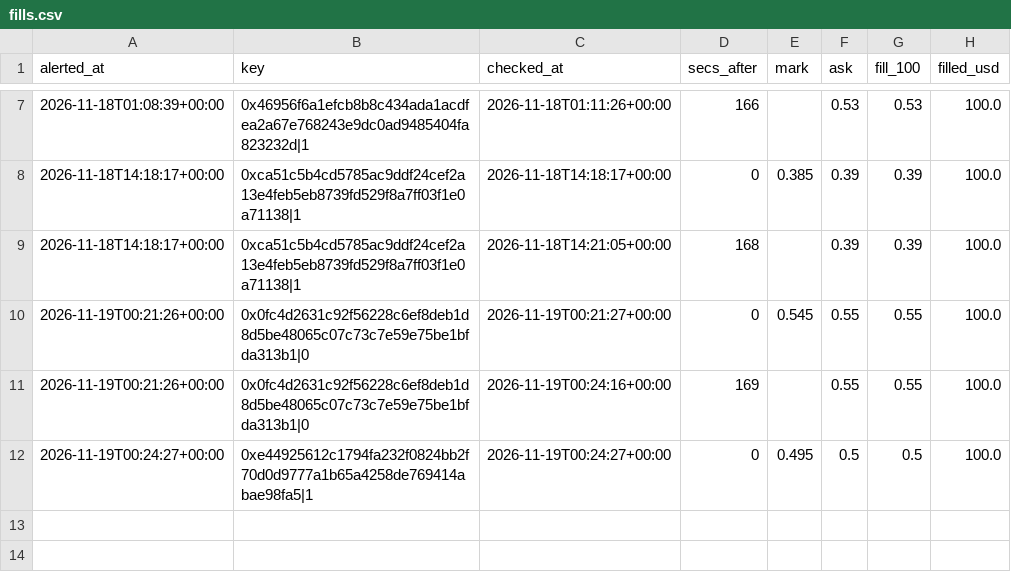
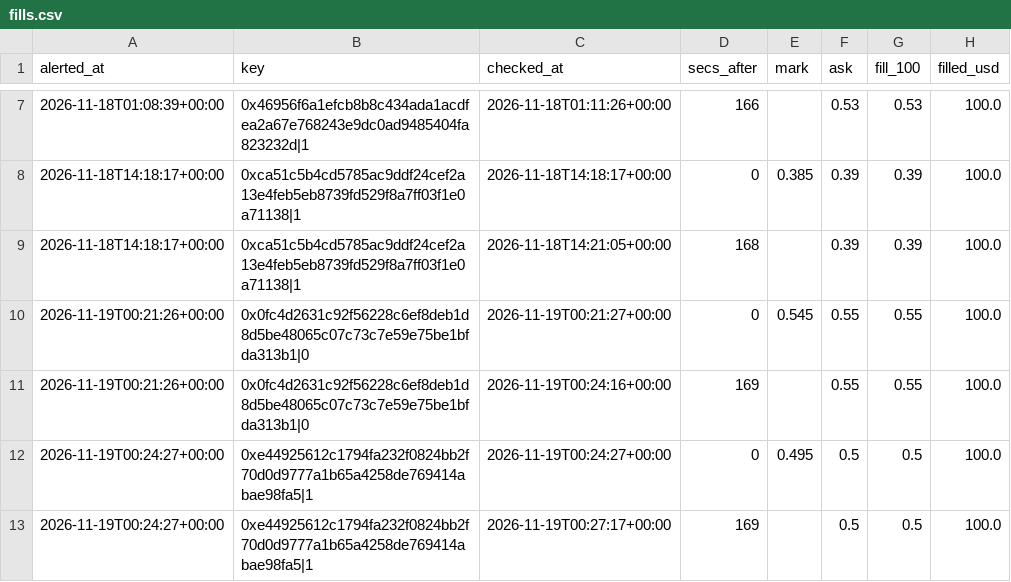
Before and after one commit to hunterscottsmith2-ctrl/polytail, a CSV file: fills.csv, drawn as a sheet; only a part is shown, gaps mark what is left out; the diff names each change by its address in the sheet, - before the commit and + after, or states it on an @@ line.

```diff
--- a/fills.csv
+++ b/fills.csv
+row 13: 2026-11-19T00:24:27+00:00 | 0xe44925612c1794fa232f0824bb2f70d0d9777a1b65a4258de769414abae98fa5|1 | 2026-11-19T00:27:17+00:00 | 169 |  | 0.5 | 0.5 | 100.0
```
Also changed, not shown: fills_early.csv, 2 other files.
